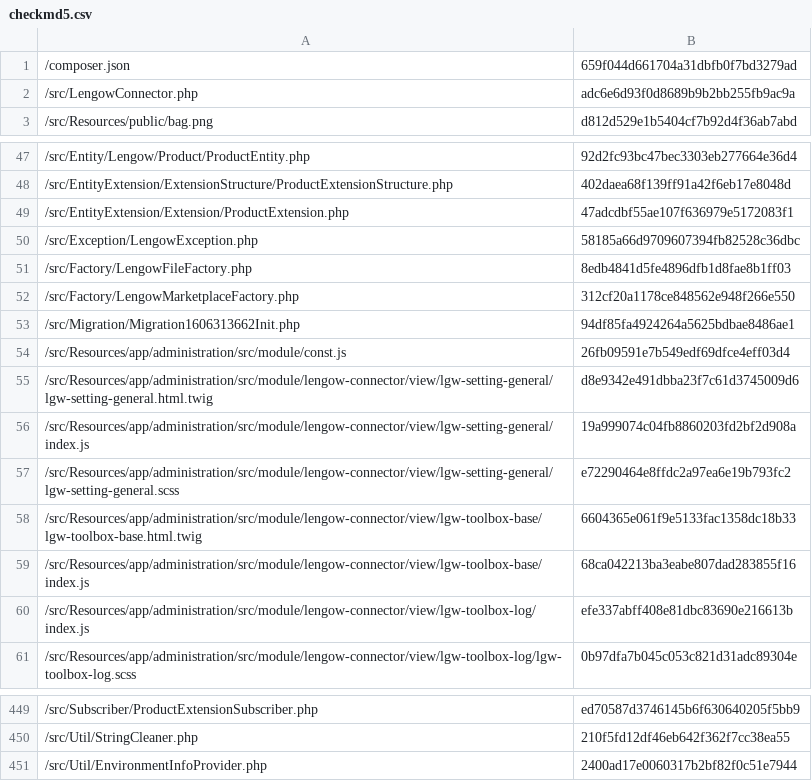
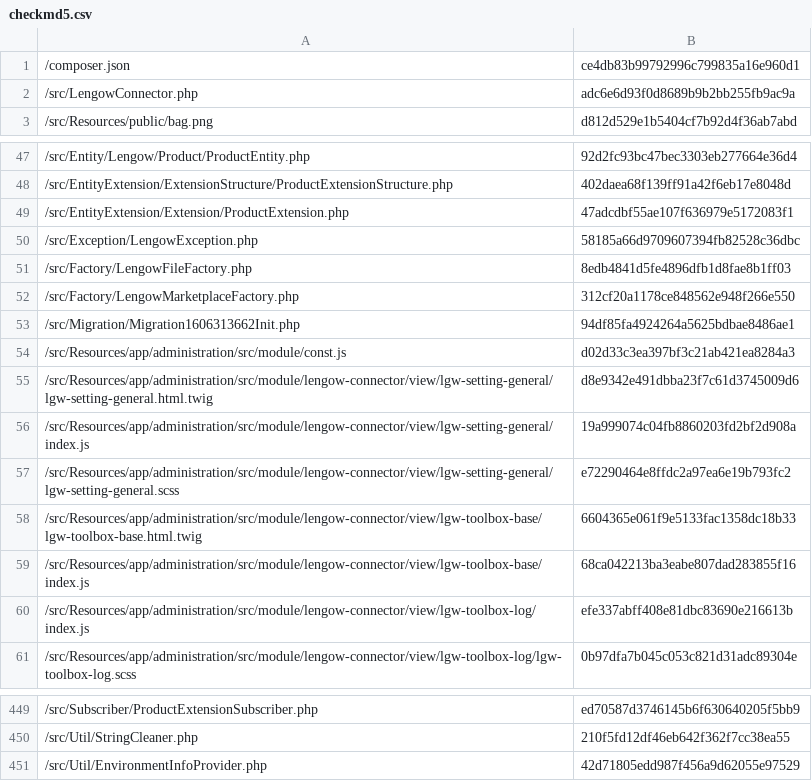
Before and after one commit to lengow/plugin-shopware6, a CSV file: src/Config/checkmd5.csv, drawn as a sheet; only a part is shown, gaps mark what is left out.

```diff
--- a/src/Config/checkmd5.csv
+++ b/src/Config/checkmd5.csv
@@ -1,2 +1,2 @@
-/composer.json|659f044d661704a31dbfb0f7bd3279ad
+/composer.json|ce4db83b99792996c799835a16e960d1
 /src/LengowConnector.php|adc6e6d93f0d8689b9b2bb255fb9ac9a
@@ -53,3 +53,3 @@
 /src/Migration/Migration1606313662Init.php|94df85fa4924264a5625bdbae8486ae1
-/src/Resources/app/administration/src/module/const.js|26fb09591e7b549edf69dfce4eff03d4
+/src/Resources/app/administration/src/module/const.js|d02d33c3ea397bf3c21ab421ea8284a3
 /src/Resources/app/administration/src/module/lengow-connector/view/lgw-setting-general/lgw-setting-general.html.twig|d8e9342e491dbba23f7c61d3745009d6
@@ -450,2 +450,2 @@
 /src/Util/StringCleaner.php|210f5fd12df46eb642f362f7cc38ea55
-/src/Util/EnvironmentInfoProvider.php|2400ad17e0060317b2bf82f0c51e7944
+/src/Util/EnvironmentInfoProvider.php|42d71805edd987f456a9d62055e97529
```
Also changed, not shown: 7 other files.
